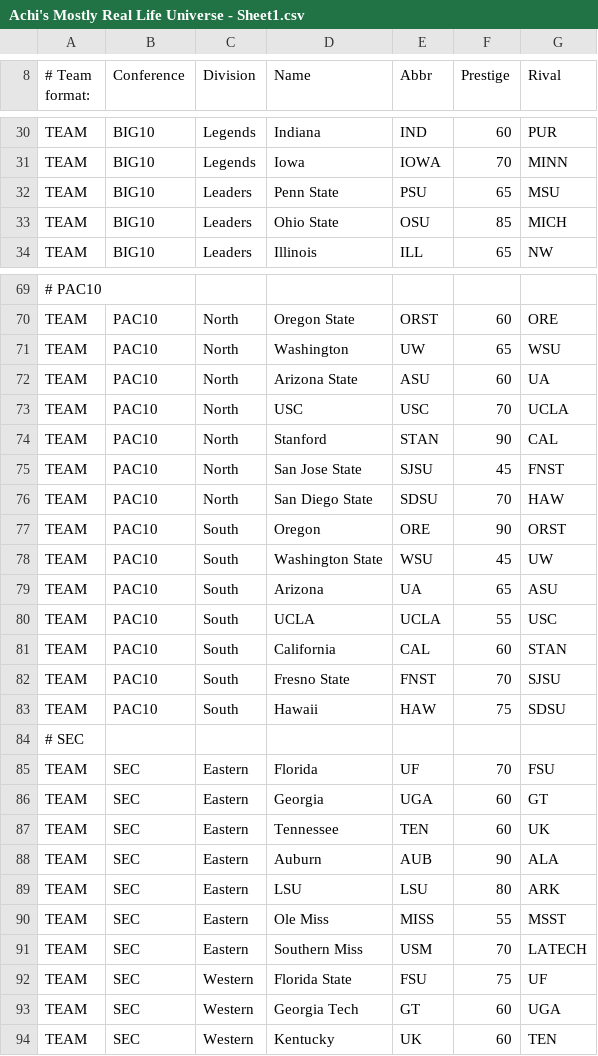
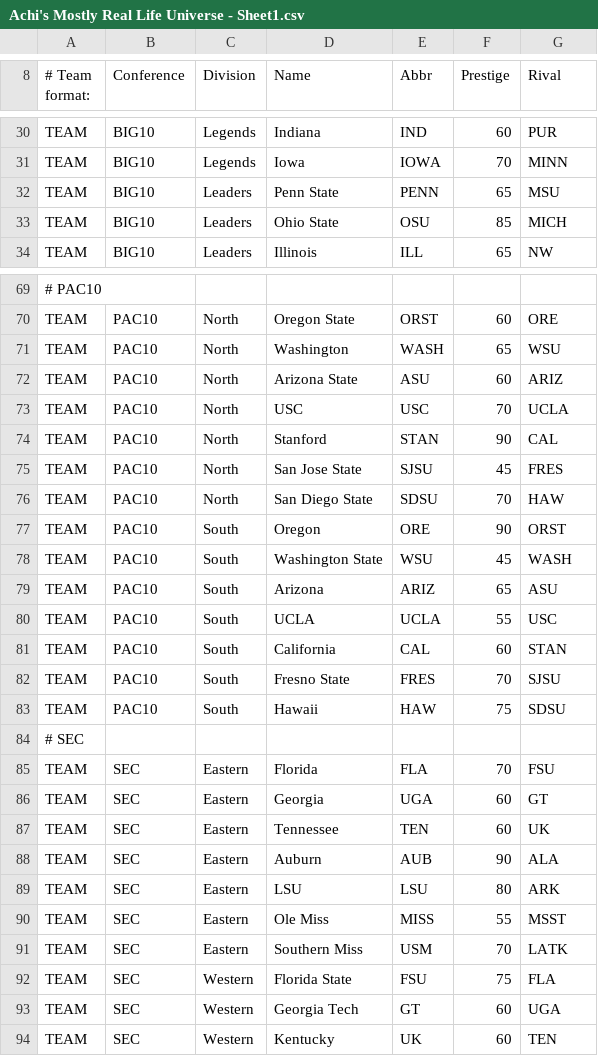
Before and after one commit to khbonzo/FootballCoach2, a CSV file: Achi's Mostly Real Life Universe - Sheet1.csv, drawn as a sheet; only a part is shown, gaps mark what is left out; the diff covers the shown part only; the diff names each change by its address in the sheet, - before the commit and + after, or states it on an @@ line.

```diff
--- a/Achi's Mostly Real Life Universe - Sheet1.csv
+++ b/Achi's Mostly Real Life Universe - Sheet1.csv
-E32 (Abbr): PSU
+E32 (Abbr): PENN
-E71 (Abbr): UW
+E71 (Abbr): WASH
-G72 (Rival): UA
+G72 (Rival): ARIZ
-G75 (Rival): FNST
+G75 (Rival): FRES
-G78 (Rival): UW
+G78 (Rival): WASH
-E79 (Abbr): UA
+E79 (Abbr): ARIZ
-E82 (Abbr): FNST
+E82 (Abbr): FRES
-E85 (Abbr): UF
+E85 (Abbr): FLA
-G91 (Rival): LATECH
+G91 (Rival): LATK
-G92 (Rival): UF
+G92 (Rival): FLA
```
Also changed, not shown: 12 edited cells elsewhere in this file.
